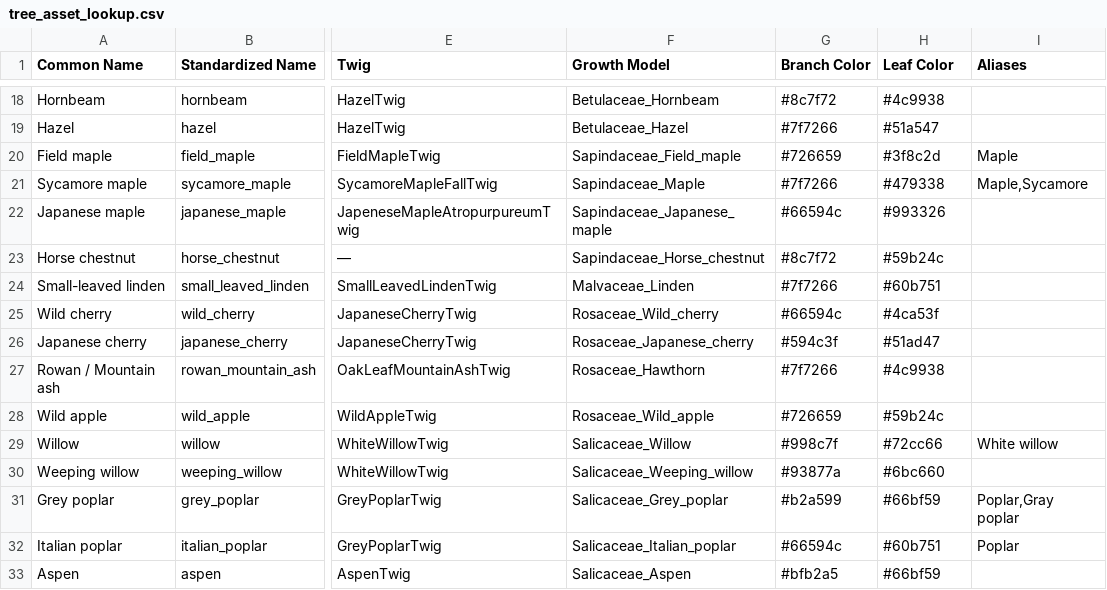
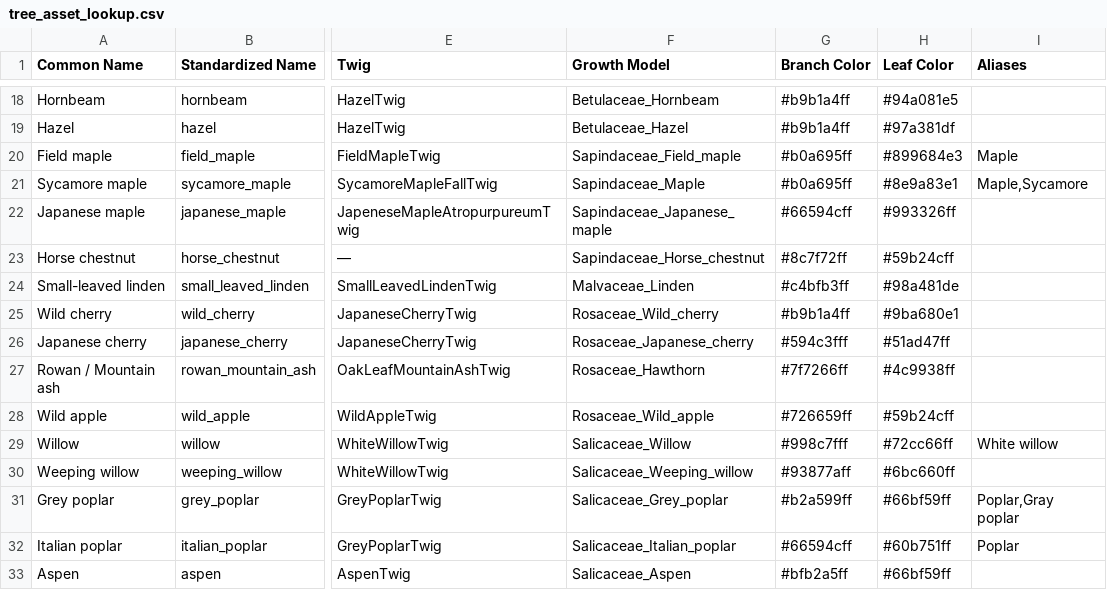
Before and after one commit to XRFutureForests/growpy, a CSV file: src/growpy/config/tree_asset_lookup.csv, drawn as a sheet; only a part is shown, gaps mark what is left out; the diff covers the shown part only; the diff names each change by its address in the sheet, - before the commit and + after, or states it on an @@ line.

```diff
--- a/src/growpy/config/tree_asset_lookup.csv
+++ b/src/growpy/config/tree_asset_lookup.csv
-G18 (Branch Color): #8c7f72
+G18 (Branch Color): #b9b1a4ff
-H18 (Leaf Color): #4c9938
+H18 (Leaf Color): #94a081e5
-G19 (Branch Color): #7f7266
+G19 (Branch Color): #b9b1a4ff
-H19 (Leaf Color): #51a547
+H19 (Leaf Color): #97a381df
-G20 (Branch Color): #726659
+G20 (Branch Color): #b0a695ff
-H20 (Leaf Color): #3f8c2d
+H20 (Leaf Color): #899684e3
-G21 (Branch Color): #7f7266
+G21 (Branch Color): #b0a695ff
-H21 (Leaf Color): #479338
+H21 (Leaf Color): #8e9a83e1
-G22 (Branch Color): #66594c
+G22 (Branch Color): #66594cff
-H22 (Leaf Color): #993326
+H22 (Leaf Color): #993326ff
-G23 (Branch Color): #8c7f72
+G23 (Branch Color): #8c7f72ff
-H23 (Leaf Color): #59b24c
+H23 (Leaf Color): #59b24cff
-G24 (Branch Color): #7f7266
+G24 (Branch Color): #c4bfb3ff
-H24 (Leaf Color): #60b751
+H24 (Leaf Color): #98a481de
-G25 (Branch Color): #66594c
+G25 (Branch Color): #b9b1a4ff
-H25 (Leaf Color): #4ca53f
+H25 (Leaf Color): #9ba680e1
-G26 (Branch Color): #594c3f
+G26 (Branch Color): #594c3fff
-H26 (Leaf Color): #51ad47
+H26 (Leaf Color): #51ad47ff
-G27 (Branch Color): #7f7266
+G27 (Branch Color): #7f7266ff
-H27 (Leaf Color): #4c9938
+H27 (Leaf Color): #4c9938ff
-G28 (Branch Color): #726659
+G28 (Branch Color): #726659ff
-H28 (Leaf Color): #59b24c
+H28 (Leaf Color): #59b24cff
-G29 (Branch Color): #998c7f
+G29 (Branch Color): #998c7fff
-H29 (Leaf Color): #72cc66
+H29 (Leaf Color): #72cc66ff
-G30 (Branch Color): #93877a
+G30 (Branch Color): #93877aff
-H30 (Leaf Color): #6bc660
+H30 (Leaf Color): #6bc660ff
-G31 (Branch Color): #b2a599
+G31 (Branch Color): #b2a599ff
-H31 (Leaf Color): #66bf59
+H31 (Leaf Color): #66bf59ff
-G32 (Branch Color): #66594c
+G32 (Branch Color): #66594cff
-H32 (Leaf Color): #60b751
+H32 (Leaf Color): #60b751ff
-G33 (Branch Color): #bfb2a5
+G33 (Branch Color): #bfb2a5ff
-H33 (Leaf Color): #66bf59
+H33 (Leaf Color): #66bf59ff
```
Also changed, not shown: 80 edited cells elsewhere in this file, 10 other files.
